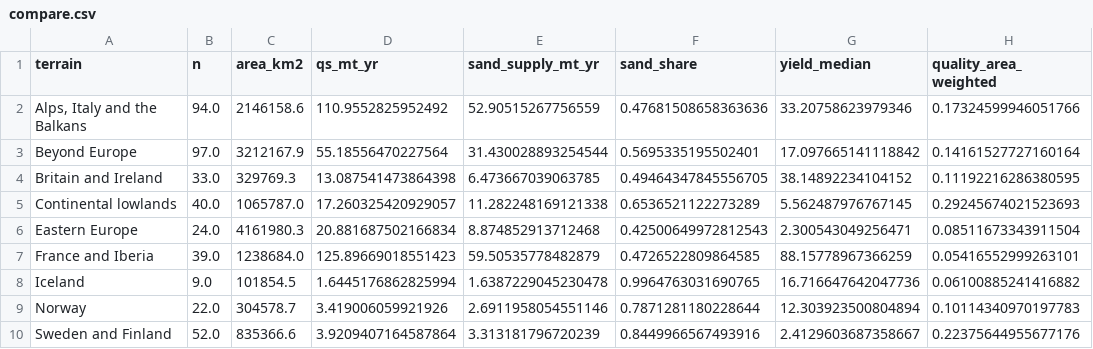
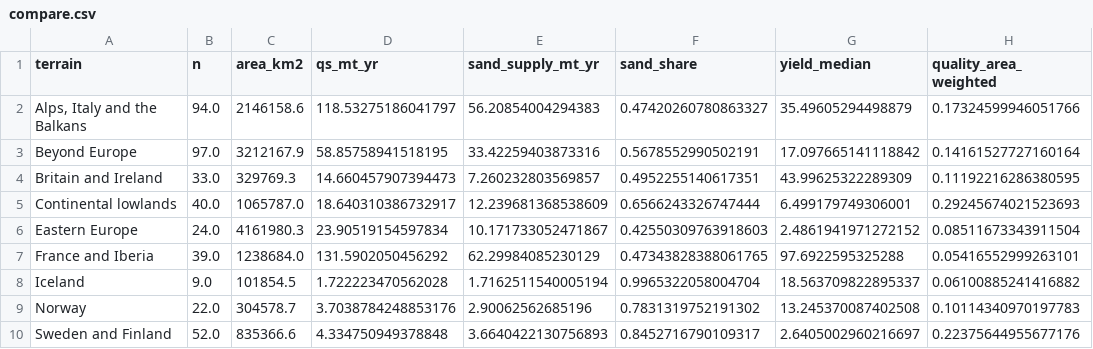
Before and after one commit to AdmcCarthy/Sand-from-the-Source, a CSV file: story/data/compare.csv, drawn as a sheet; only a part is shown; the diff names each change by its address in the sheet, - before the commit and + after, or states it on an @@ line.

```diff
--- a/story/data/compare.csv
+++ b/story/data/compare.csv
-D2 (qs_mt_yr): 110.9552825952492
+D2 (qs_mt_yr): 118.53275186041797
-E2 (sand_supply_mt_yr): 52.90515267756559
+E2 (sand_supply_mt_yr): 56.20854004294383
-F2 (sand_share): 0.47681508658363636
+F2 (sand_share): 0.47420260780863327
-G2 (yield_median): 33.20758623979346
+G2 (yield_median): 35.49605294498879
-D3 (qs_mt_yr): 55.18556470227564
+D3 (qs_mt_yr): 58.85758941518195
-E3 (sand_supply_mt_yr): 31.430028893254544
+E3 (sand_supply_mt_yr): 33.42259403873316
-F3 (sand_share): 0.5695335195502401
+F3 (sand_share): 0.5678552990502191
-D4 (qs_mt_yr): 13.087541473864398
+D4 (qs_mt_yr): 14.660457907394473
-E4 (sand_supply_mt_yr): 6.473667039063785
+E4 (sand_supply_mt_yr): 7.260232803569857
-F4 (sand_share): 0.49464347845556705
+F4 (sand_share): 0.4952255140617351
-G4 (yield_median): 38.14892234104152
+G4 (yield_median): 43.99625322289309
-D5 (qs_mt_yr): 17.260325420929057
+D5 (qs_mt_yr): 18.640310386732917
-E5 (sand_supply_mt_yr): 11.282248169121338
+E5 (sand_supply_mt_yr): 12.239681368538609
-F5 (sand_share): 0.6536521122273289
+F5 (sand_share): 0.6566243326747444
-G5 (yield_median): 5.562487976767145
+G5 (yield_median): 6.499179749306001
-D6 (qs_mt_yr): 20.881687502166834
+D6 (qs_mt_yr): 23.90519154597834
-E6 (sand_supply_mt_yr): 8.874852913712468
+E6 (sand_supply_mt_yr): 10.171733052471867
-F6 (sand_share): 0.42500649972812543
+F6 (sand_share): 0.42550309763918603
-G6 (yield_median): 2.300543049256471
+G6 (yield_median): 2.4861941971272152
-D7 (qs_mt_yr): 125.89669018551423
+D7 (qs_mt_yr): 131.5902050456292
-E7 (sand_supply_mt_yr): 59.50535778482879
+E7 (sand_supply_mt_yr): 62.29984085230129
-F7 (sand_share): 0.4726522809864585
+F7 (sand_share): 0.47343828388061765
-G7 (yield_median): 88.15778967366259
+G7 (yield_median): 97.6922595325288
-D8 (qs_mt_yr): 1.6445176862825994
+D8 (qs_mt_yr): 1.722223470562028
-E8 (sand_supply_mt_yr): 1.6387229045230478
+E8 (sand_supply_mt_yr): 1.7162511540005194
-F8 (sand_share): 0.9964763031690765
+F8 (sand_share): 0.9965322058004704
-G8 (yield_median): 16.716647642047736
+G8 (yield_median): 18.563709822895337
-D9 (qs_mt_yr): 3.419006059921926
+D9 (qs_mt_yr): 3.7038784248853176
-E9 (sand_supply_mt_yr): 2.6911958054551146
+E9 (sand_supply_mt_yr): 2.90062562685196
-F9 (sand_share): 0.7871281180228644
+F9 (sand_share): 0.7831319752191302
-G9 (yield_median): 12.303923500804894
+G9 (yield_median): 13.245370087402508
-D10 (qs_mt_yr): 3.9209407164587864
+D10 (qs_mt_yr): 4.334750949378848
-E10 (sand_supply_mt_yr): 3.313181796720239
+E10 (sand_supply_mt_yr): 3.6640422130756893
-F10 (sand_share): 0.8449966567493916
+F10 (sand_share): 0.8452716790109317
-G10 (yield_median): 2.4129603687358667
+G10 (yield_median): 2.6405002960216697
```
Also changed, not shown: story/data/budget.csv, story/data/catchments.csv, 5 other files.
